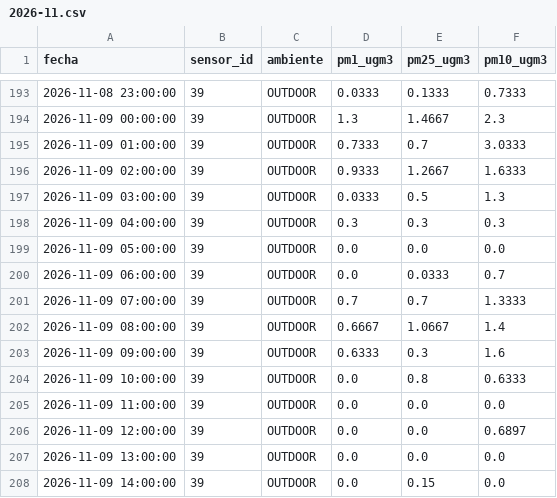
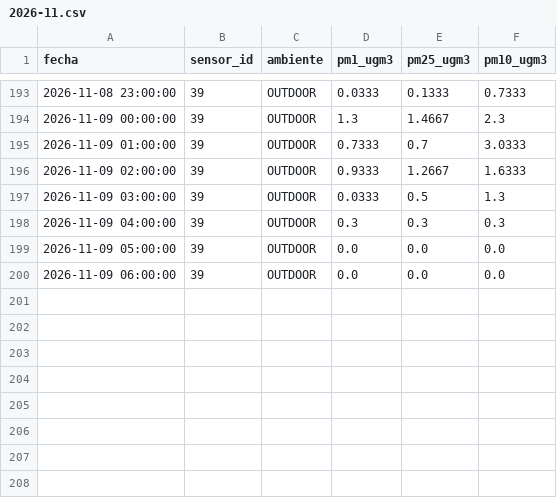
Before and after one commit to cmasudd/aireAysen, a CSV file: data/sensor-39/2026-11.csv, drawn as a sheet; only a part is shown, gaps mark what is left out.

```diff
--- a/data/sensor-39/2026-11.csv
+++ b/data/sensor-39/2026-11.csv
@@ -199,10 +199,2 @@ fecha,sensor_id,ambiente,pm1_ugm3,pm25_ugm3,pm10_ugm3
 2026-11-09 05:00:00,39,OUTDOOR,0.0,0.0,0.0
-2026-11-09 06:00:00,39,OUTDOOR,0.0,0.0333,0.7
-2026-11-09 07:00:00,39,OUTDOOR,0.7,0.7,1.3333
-2026-11-09 08:00:00,39,OUTDOOR,0.6667,1.0667,1.4
-2026-11-09 09:00:00,39,OUTDOOR,0.6333,0.3,1.6
-2026-11-09 10:00:00,39,OUTDOOR,0.0,0.8,0.6333
-2026-11-09 11:00:00,39,OUTDOOR,0.0,0.0,0.0
-2026-11-09 12:00:00,39,OUTDOOR,0.0,0.0,0.6897
-2026-11-09 13:00:00,39,OUTDOOR,0.0,0.0,0.0
-2026-11-09 14:00:00,39,OUTDOOR,0.0,0.15,0.0
+2026-11-09 06:00:00,39,OUTDOOR,0.0,0.0,0.0
```
Also changed, not shown: data/latest.csv, data/sensor-31/2026-11.csv, 2 other files.
